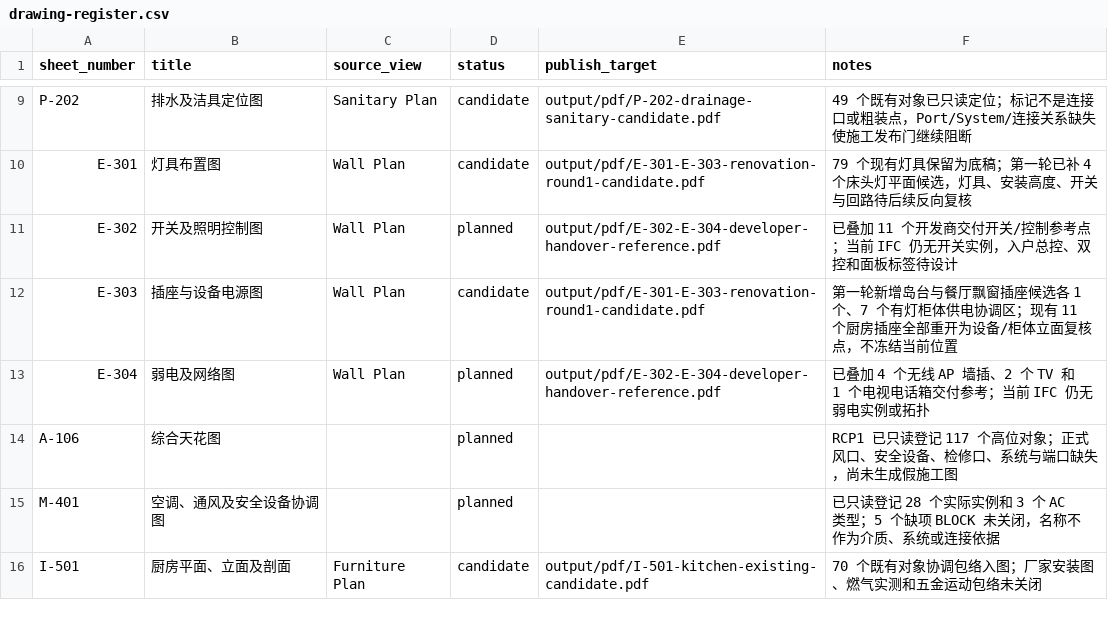
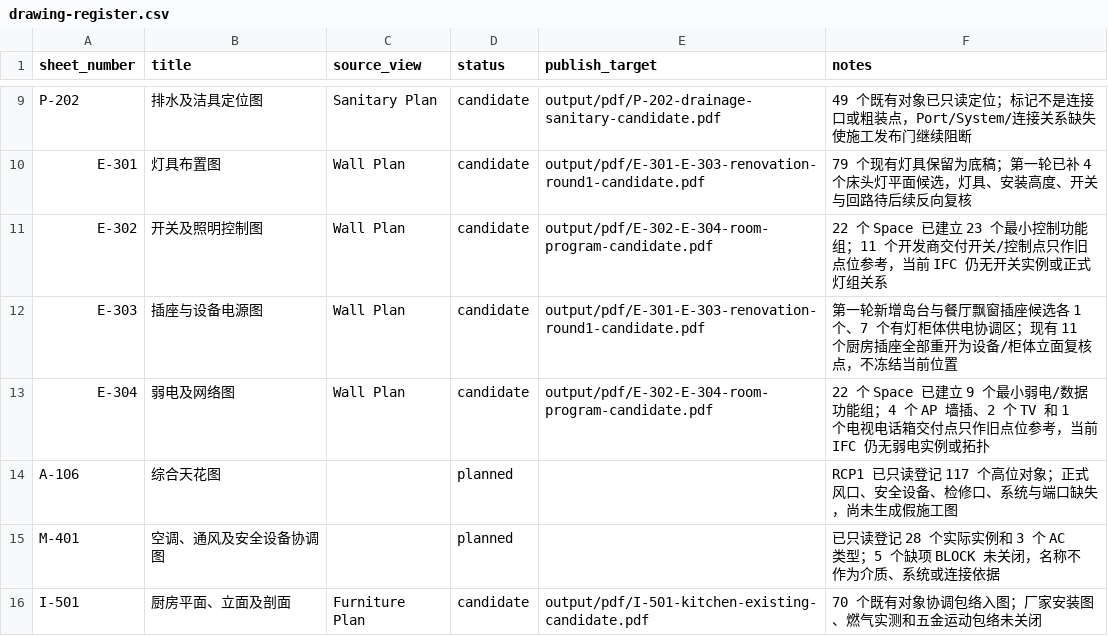
Before and after one commit to Weihan96/2504-GBTB-Yanlord-Zhuhai, a CSV file: pipeline/decisions/drawing-register.csv, drawn as a sheet; only a part is shown, gaps mark what is left out.

Commit message:
Compile the room electrical function program
- Define minimum control, general power, data, dedicated equipment, and cabinet-lighting groups for all 22 current Spaces without treating them as final faceplate or circuit counts.

- Register 16 model-backed equipment power demands from formal equipment, classified proxies, WashTower, and the controlled A06 legacy candidate; equipment centres remain coordination evidence only.

- Publish the E-302/E-304 room matrix and validate eight read-only positioning tests with the formal IFC hash unchanged.

```diff
--- a/pipeline/decisions/drawing-register.csv
+++ b/pipeline/decisions/drawing-register.csv
@@ -10,5 +10,5 @@ P-202,排水及洁具定位图,Sanitary Plan,candidate,output/pdf/P-202-drainage
 E-301,灯具布置图,Wall Plan,candidate,output/pdf/E-301-E-303-renovation-round1-candidate.pdf,79 个现有灯具保留为底稿；第一轮已补 4 个床头灯平面候选，灯具、安装高度、开关与回路待后续反向复核
-E-302,开关及照明控制图,Wall Plan,planned,output/pdf/E-302-E-304-developer-handover-reference.pdf,已叠加 11 个开发商交付开关/控制参考点；当前 IFC 仍无开关实例，入户总控、双控和面板标签待设计
+E-302,开关及照明控制图,Wall Plan,candidate,output/pdf/E-302-E-304-room-program-candidate.pdf,22 个 Space 已建立 23 个最小控制功能组；11 个开发商交付开关/控制点只作旧点位参考，当前 IFC 仍无开关实例或正式灯组关系
 E-303,插座与设备电源图,Wall Plan,candidate,output/pdf/E-301-E-303-renovation-round1-candidate.pdf,第一轮新增岛台与餐厅飘窗插座候选各 1 个、7 个有灯柜体供电协调区；现有 11 个厨房插座全部重开为设备/柜体立面复核点，不冻结当前位置
-E-304,弱电及网络图,Wall Plan,planned,output/pdf/E-302-E-304-developer-handover-reference.pdf,已叠加 4 个无线 AP 墙插、2 个 TV 和 1 个电视电话箱交付参考；当前 IFC 仍无弱电实例或拓扑
+E-304,弱电及网络图,Wall Plan,candidate,output/pdf/E-302-E-304-room-program-candidate.pdf,22 个 Space 已建立 9 个最小弱电/数据功能组；4 个 AP 墙插、2 个 TV 和 1 个电视电话箱交付点只作旧点位参考，当前 IFC 仍无弱电实例或拓扑
 A-106,综合天花图,,planned,,RCP1 已只读登记 117 个高位对象；正式风口、安全设备、检修口、系统与端口缺失，尚未生成假施工图
```
Also changed, not shown: 8 other files.
